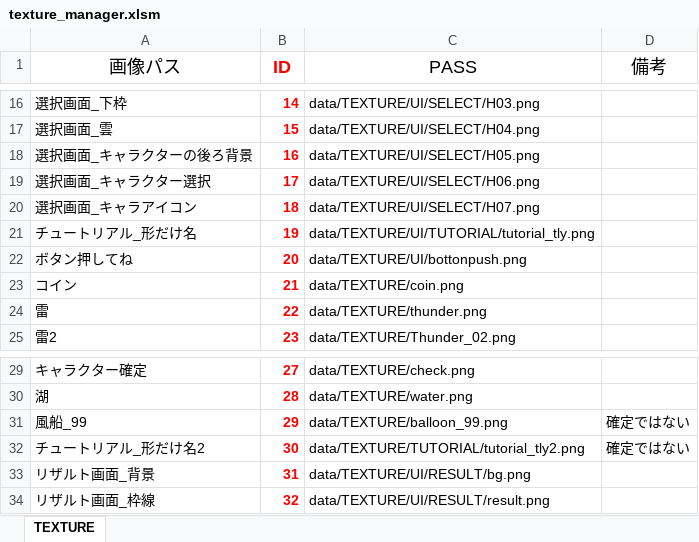
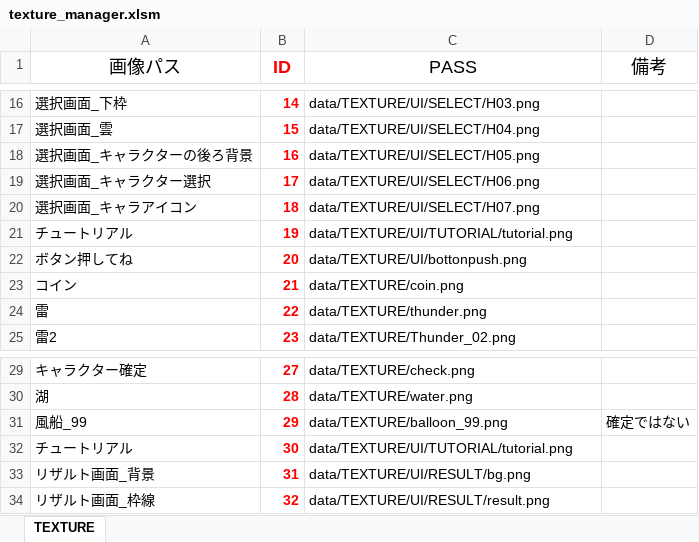
Before and after one commit to Nishin3614/Balloon, an Excel workbook: data/LOAD/TEXTURE/texture_manager.xlsm, sheet TEXTURE, drawn as a sheet; only a part is shown, gaps mark what is left out; values as stored, in another font and other column widths than the file's, no borders; charts and pictures not drawn; removed rows and columns are numbered as before the commit, all else as after; the diff names each change by its address in the sheet, - before the commit and + after, or states it on an @@ line.

Commit message:
チュートリアル形だけを作りました。

```diff
--- a/data/LOAD/TEXTURE/texture_manager.xlsm (sheet TEXTURE)
+++ b/data/LOAD/TEXTURE/texture_manager.xlsm (sheet TEXTURE)
-A21 (画像パス): チュートリアル_形だけ名
+A21 (画像パス): チュートリアル
-C21 (PASS): data/TEXTURE/UI/TUTORIAL/tutorial_tly.png
+C21 (PASS): data/TEXTURE/UI/TUTORIAL/tutorial.png
-row 32: チュートリアル_形だけ名2 | 30 | data/TEXTURE/TUTORIAL/tutorial_tly2.png | 確定ではない
+row 32: チュートリアル | 30 | data/TEXTURE/UI/TUTORIAL/tutorial.png
```
Also changed, not shown: 6 other files.
